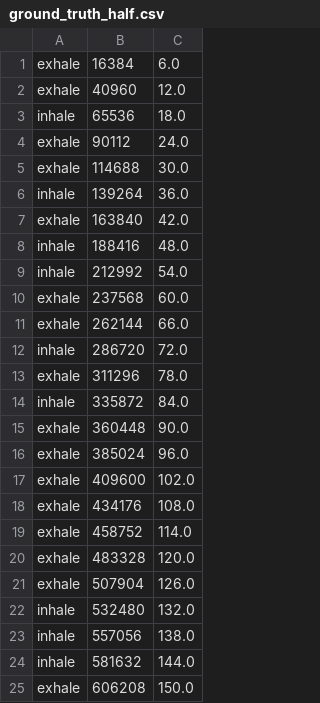
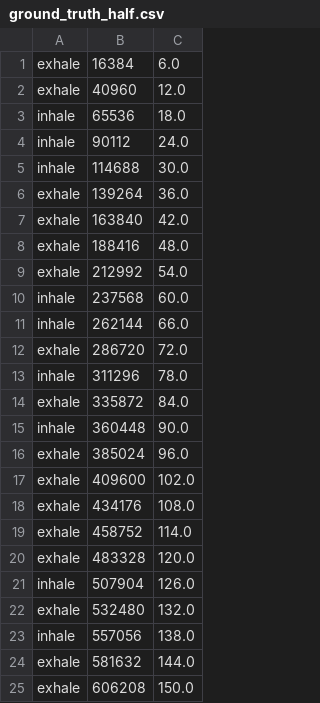
Before and after one commit to MaxDu17/Codefor2018SolvingSIDSwithRNNs, a CSV file: streamtest/ground_truth_half.csv, drawn as a sheet.

```diff
--- a/streamtest/ground_truth_half.csv
+++ b/streamtest/ground_truth_half.csv
@@ -3,14 +3,14 @@ exhale,40960,12.0
 inhale,65536,18.0
-exhale,90112,24.0
-exhale,114688,30.0
-inhale,139264,36.0
+inhale,90112,24.0
+inhale,114688,30.0
+exhale,139264,36.0
 exhale,163840,42.0
-inhale,188416,48.0
-inhale,212992,54.0
-exhale,237568,60.0
-exhale,262144,66.0
-inhale,286720,72.0
-exhale,311296,78.0
-inhale,335872,84.0
-exhale,360448,90.0
+exhale,188416,48.0
+exhale,212992,54.0
+inhale,237568,60.0
+inhale,262144,66.0
+exhale,286720,72.0
+inhale,311296,78.0
+exhale,335872,84.0
+inhale,360448,90.0
 exhale,385024,96.0
@@ -20,6 +20,6 @@ exhale,458752,114.0
 exhale,483328,120.0
-exhale,507904,126.0
-inhale,532480,132.0
+inhale,507904,126.0
+exhale,532480,132.0
 inhale,557056,138.0
-inhale,581632,144.0
+exhale,581632,144.0
 exhale,606208,150.0
```
Also changed, not shown: streamtest/peaks.csv, streamtest/predict_sig.csv, 2 other files.
